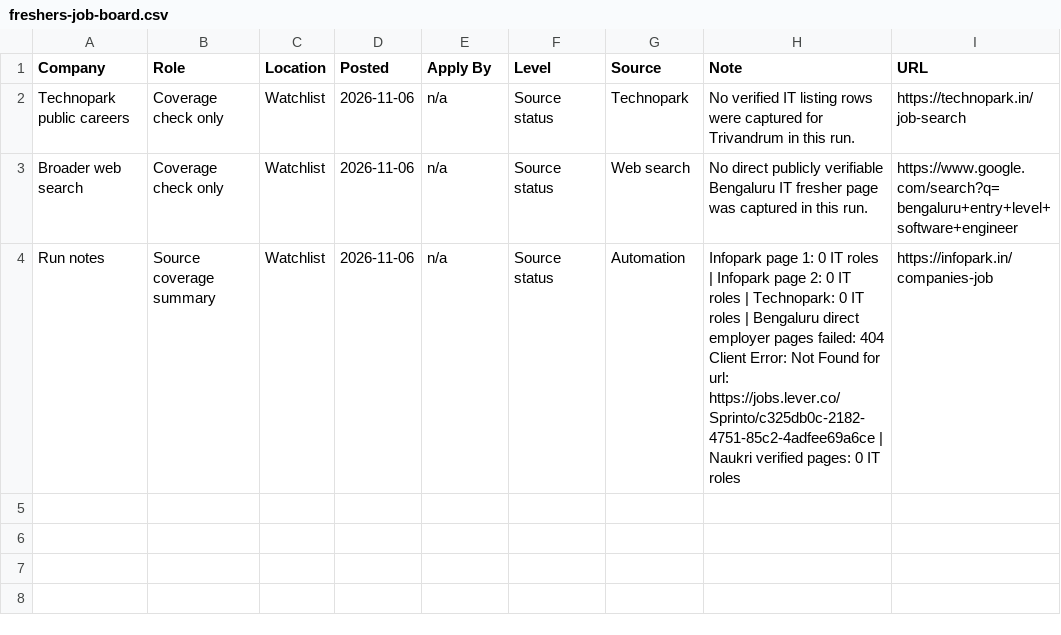
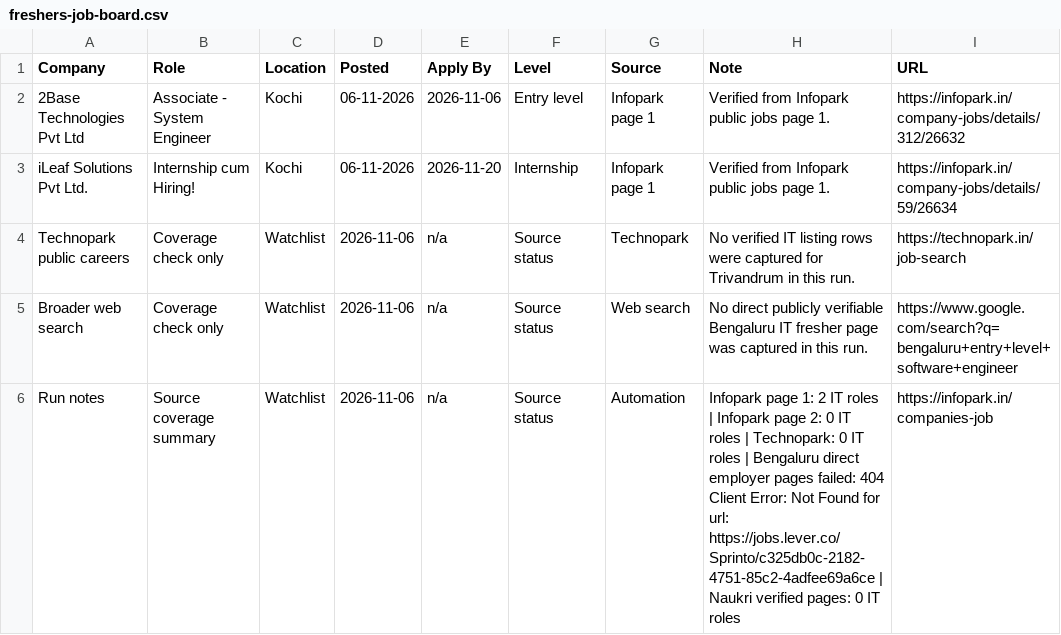
Before and after one commit to sk-learner/Automation-freshers-job-alert, a CSV file: outputs/freshers-job-board.csv, drawn as a sheet.

```diff
--- a/outputs/freshers-job-board.csv
+++ b/outputs/freshers-job-board.csv
@@ -1,4 +1,6 @@
 Company,Role,Location,Posted,Apply By,Level,Source,Note,URL
+2Base Technologies Pvt Ltd,Associate - System Engineer,Kochi,06-11-2026,2026-11-06,Entry level,Infopark page 1,Verified from Infopark public jobs page 1.,https://infopark.in/company-jobs/details/312/26632
+iLeaf Solutions Pvt Ltd.,Internship cum Hiring!,Kochi,06-11-2026,2026-11-20,Internship,Infopark page 1,Verified from Infopark public jobs page 1.,https://infopark.in/company-jobs/details/59/26634
 Technopark public careers,Coverage check only,Watchlist,2026-11-06,n/a,Source status,Technopark,No verified IT listing rows were captured for Trivandrum in this run.,https://technopark.in/job-search
 Broader web search,Coverage check only,Watchlist,2026-11-06,n/a,Source status,Web search,No direct publicly verifiable Bengaluru IT fresher page was captured in this run.,https://www.google.com/search?q=bengaluru+entry+level+software+engineer
-Run notes,Source coverage summary,Watchlist,2026-11-06,n/a,Source status,Automation,Infopark page 1: 0 IT roles | Infopark page 2: 0 IT roles | Technopark: 0 IT roles | Bengaluru direct employer pages failed: 404 Client Error: Not Found for url: https://jobs.lever.co/Sprinto/c325db0c-2182-4751-85c2-4adfee69a6ce | Naukri verified pages: 0 IT roles,https://infopark.in/companies-job
+Run notes,Source coverage summary,Watchlist,2026-11-06,n/a,Source status,Automation,Infopark page 1: 2 IT roles | Infopark page 2: 0 IT roles | Technopark: 0 IT roles | Bengaluru direct employer pages failed: 404 Client Error: Not Found for url: https://jobs.lever.co/Sprinto/c325db0c-2182-4751-85c2-4adfee69a6ce | Naukri verified pages: 0 IT roles,https://infopark.in/companies-job
```
Also changed, not shown: docs/freshers-job-board.csv, 4 other files.
